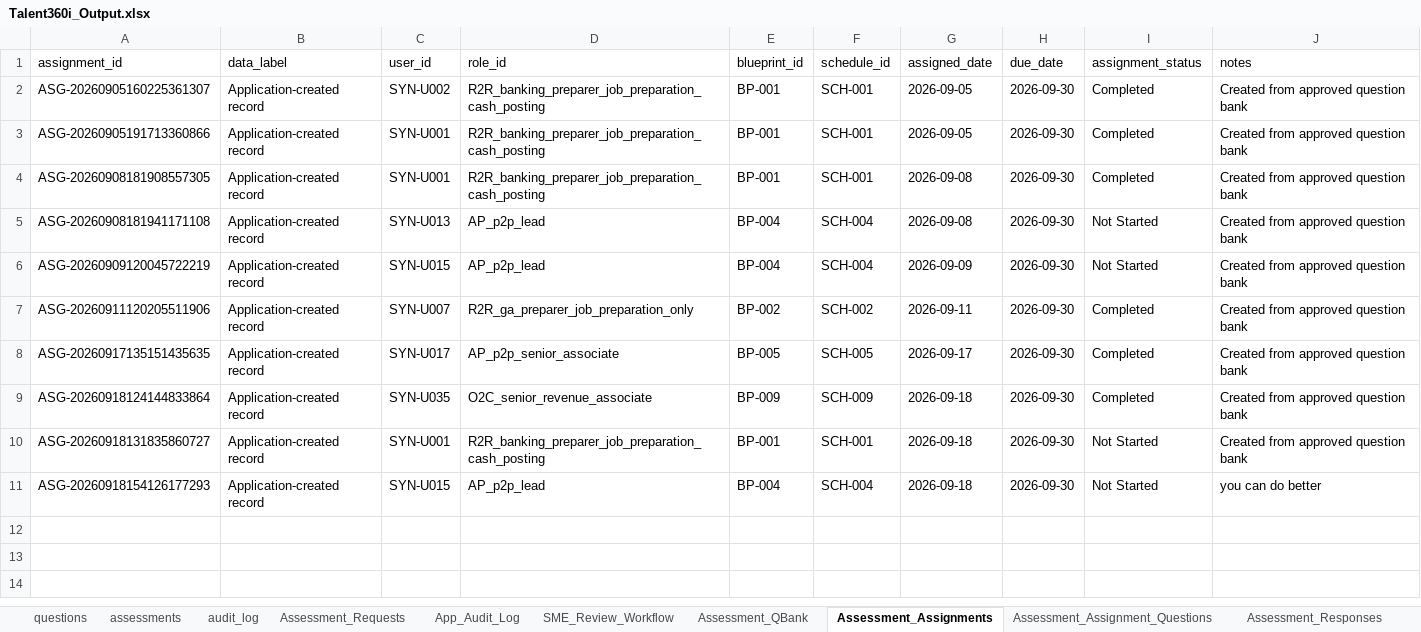
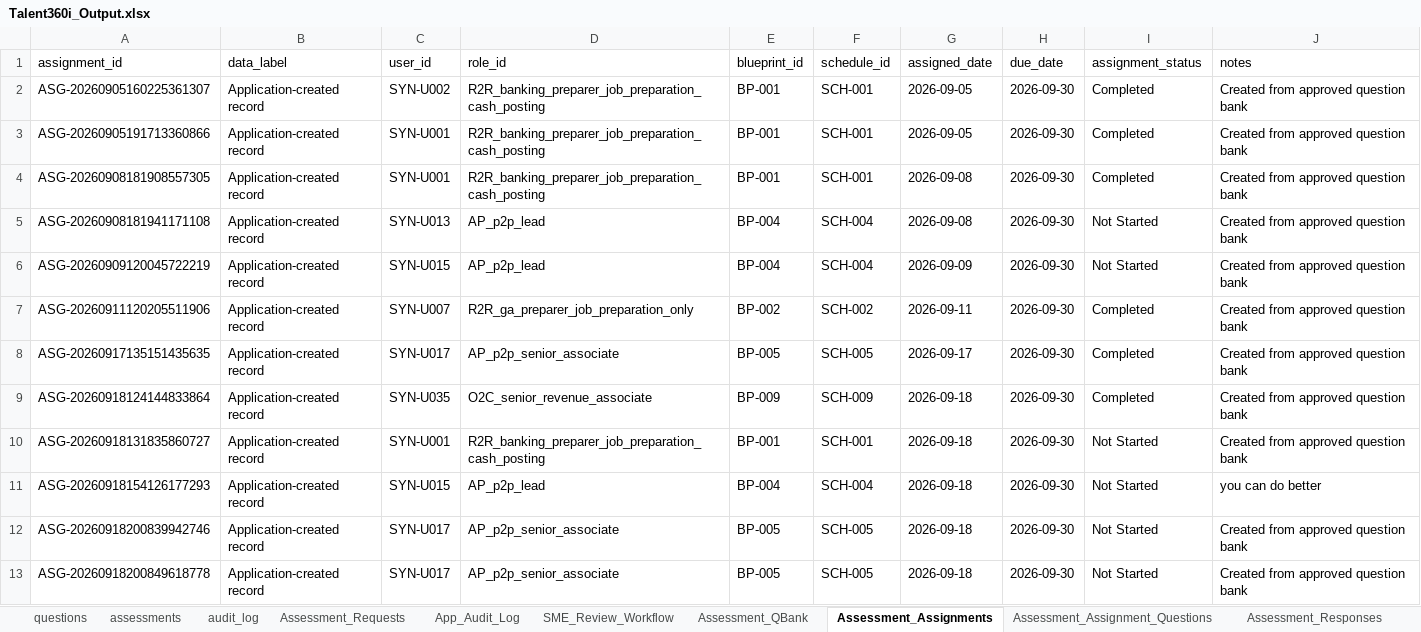
Before and after one commit to gitkoustavbag/Talent-360i-hackfest, an Excel workbook: Talent360i_Output.xlsx, sheet Assessment_Assignments, drawn as a sheet; values as stored, in another font and other column widths than the file's, no borders; the diff names each change by its address in the sheet, - before the commit and + after, or states it on an @@ line.

```diff
--- a/Talent360i_Output.xlsx (sheet Assessment_Assignments)
+++ b/Talent360i_Output.xlsx (sheet Assessment_Assignments)
+row 12: ASG-20260918200839942746 | Application-created record | SYN-U017 | AP_p2p_senior_associate | BP-005 | SCH-005 | 2026-09-18 | 2026-09-30 | Not Started | Created from approved question bank
+row 13: ASG-20260918200849618778 | Application-created record | SYN-U017 | AP_p2p_senior_associate | BP-005 | SCH-005 | 2026-09-18 | 2026-09-30 | Not Started | Created from approved question bank
```
Also changed, not shown: sheet Assessment_QBank, sheet SME_Review_Workflow, sheet Assessment_Assignment_Questions, sheet Assessment_Requests, sheet App_Audit_Log, 11 other files.
